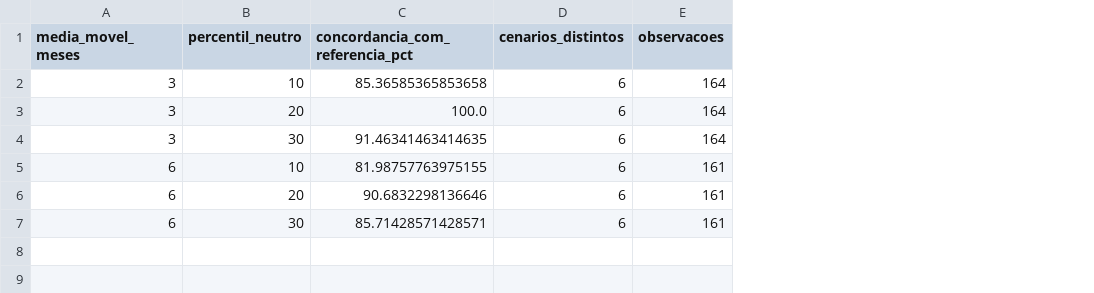
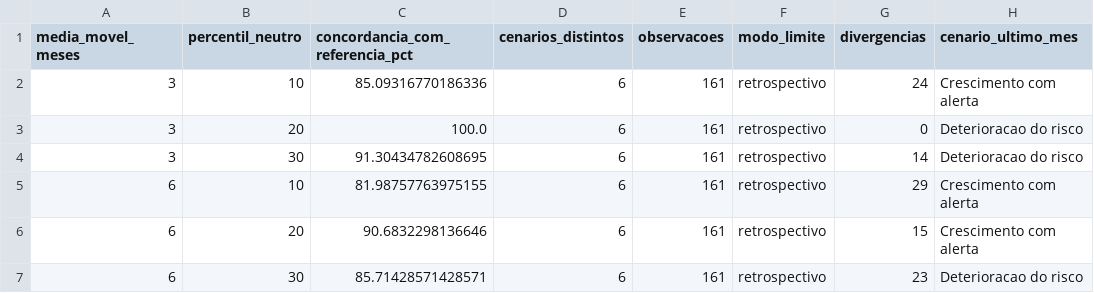
Before and after one commit to miguelrazera99-svg/analise-inadimplencia-credito-pessoal, a CSV file: data/processed/teste_robustez.csv, drawn as a sheet; the diff names each change by its address in the sheet, - before the commit and + after, or states it on an @@ line.

Commit message:
Revisa metodologia, robustez temporal e artefatos da análise de crédito

```diff
--- a/data/processed/teste_robustez.csv
+++ b/data/processed/teste_robustez.csv
+column F (modo_limite), rows 2-7: all retrospectivo
+column G (divergencias), rows 2-7: 24 | 0 | 14 | 29 | 15 | 23
+column H (cenario_ultimo_mes), rows 2-7: Crescimento com alerta | Deterioracao do risco | Deterioracao do risco | Crescimento com alerta | Crescimento com alerta | Deterioracao do risco
-C2 (concordancia_com_referencia_pct): 85.36585365853658
+C2 (concordancia_com_referencia_pct): 85.09316770186336
-E2:E4 (observacoes): 164
+E2:E4 (observacoes): 161
-C4 (concordancia_com_referencia_pct): 91.46341463414635
+C4 (concordancia_com_referencia_pct): 91.30434782608695
```
Also changed, not shown: data/processed/base_metricas_bcb.csv, 29 other files.
